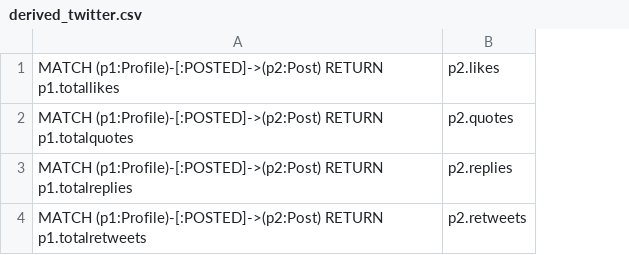
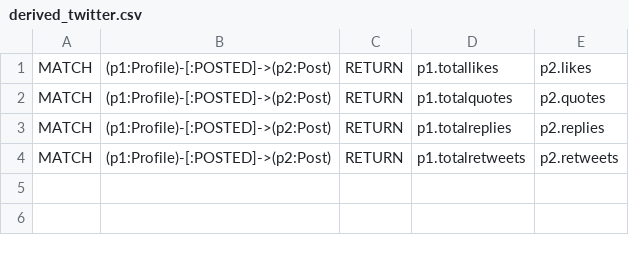
Before and after one commit to CharanaManawathilake/dependency-aware-meaningful-erasure, a CSV file: graph-p2e2-erasure/src/main/resources/graph_dependency_rules/derived_twitter.csv, drawn as a sheet; removed rows and columns are numbered as before the commit, all else as after; the diff names each change by its address in the sheet, - before the commit and + after, or states it on an @@ line.

```diff
--- a/graph-p2e2-erasure/src/main/resources/graph_dependency_rules/derived_twitter.csv
+++ b/graph-p2e2-erasure/src/main/resources/graph_dependency_rules/derived_twitter.csv
-column A, rows 1-4: MATCH (p1:Profile)-[:POSTED]->(p2:Post) RETURN p1.totallikes | MATCH (p1:Profile)-[:POSTED]->(p2:Post) RETURN p1.totalquotes | MATCH (p1:Profile)-[:POSTED]->(p2:Post) RETURN p1.totalreplies | MATCH (p1:Profile)-[:POSTED]->(p2:Post) RETURN p1.totalretweets
+column A, rows 1-4: all MATCH
+column B, rows 1-4: all (p1:Profile)-[:POSTED]->(p2:Post)
+column C, rows 1-4: all RETURN
+column D, rows 1-4: p1.totallikes | p1.totalquotes | p1.totalreplies | p1.totalretweets
```
Also changed, not shown: graph-p2e2-erasure/src/main/resources/graph_dependency_rules/rules_twitter.csv.
